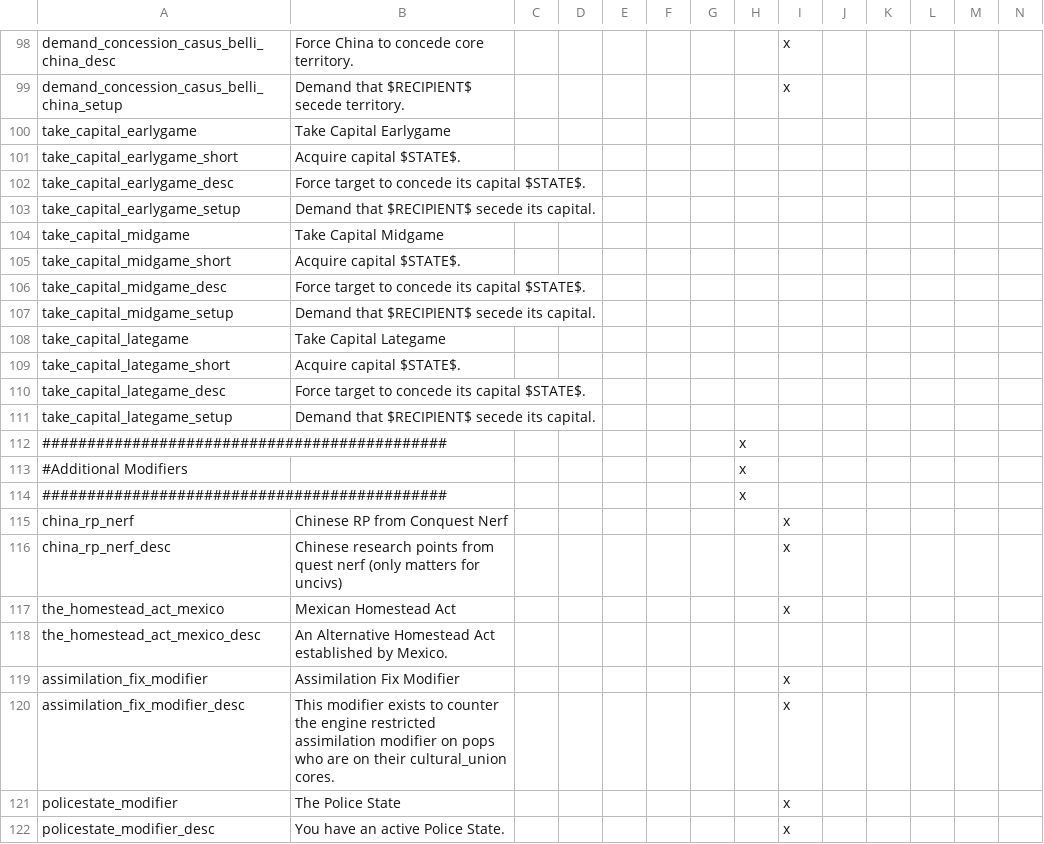
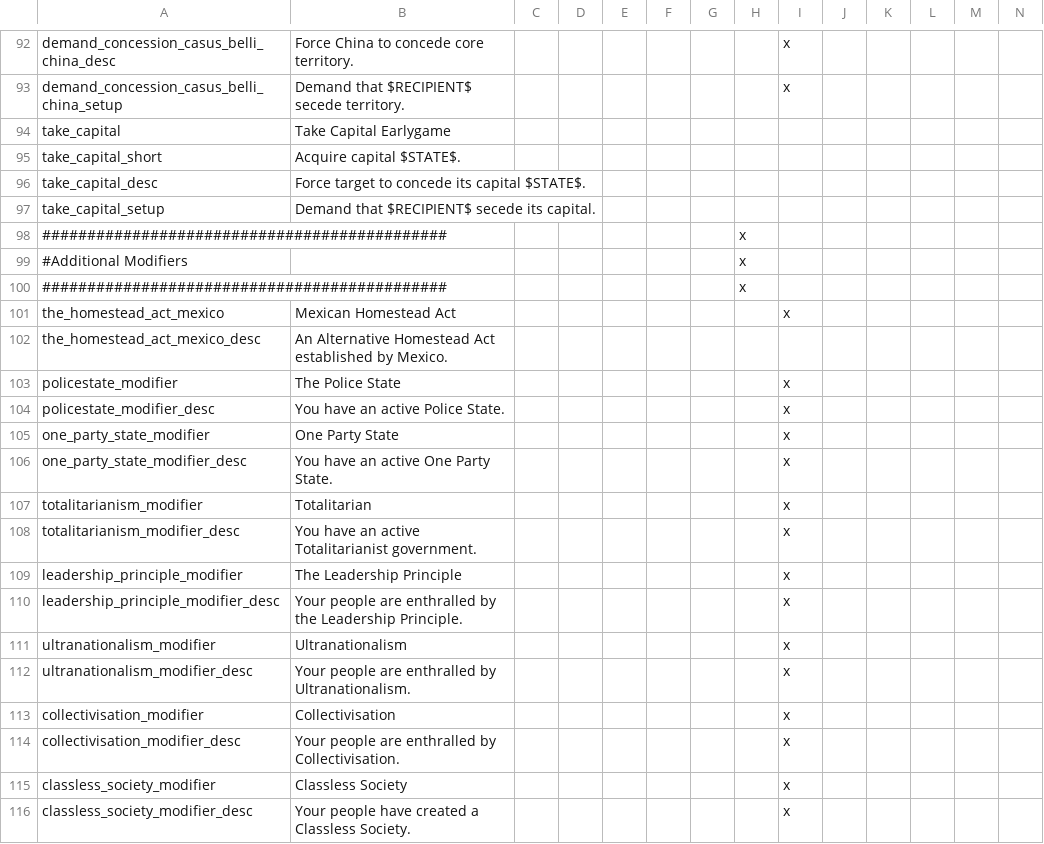
Before and after one commit to MaTi5893/Napoleon-s-Legacy-Remastered, a CSV file: Napoleon's Legacy_Remake/localisation/Reno Changes.csv, drawn as a sheet; only a part is shown, gaps mark what is left out; the shorter side is filled out with more unchanged rows; removed rows and columns are numbered as before the commit, all else as after; rows hold the shown columns only; the diff covers the shown part only; the diff names each change by its address in the sheet, - before the commit and + after, or states it on an @@ line.

```diff
--- a/Napoleon's Legacy_Remake/localisation/Reno Changes.csv
+++ b/Napoleon's Legacy_Remake/localisation/Reno Changes.csv
-A94: take_capital_earlygame
+A94: take_capital
-row 101: take_capital_earlygame_short | Acquire capital $STATE$.
-row 102: take_capital_earlygame_desc | Force target to concede its capital $STATE$.
-row 103: take_capital_earlygame_setup | Demand that $RECIPIENT$ secede its capital.
-row 104: take_capital_midgame | Take Capital Midgame
-A95: take_capital_midgame_short
+A95: take_capital_short
-A96: take_capital_midgame_desc
+A96: take_capital_desc
-A97: take_capital_midgame_setup
+A97: take_capital_setup
-row 108: take_capital_lategame | Take Capital Lategame
-row 109: take_capital_lategame_short | Acquire capital $STATE$.
-row 110: take_capital_lategame_desc | Force target to concede its capital $STATE$.
-row 111: take_capital_lategame_setup | Demand that $RECIPIENT$ secede its capital.
-row 115: china_rp_nerf | Chinese RP from Conquest Nerf |  |  |  |  |  |  | x
-row 116: china_rp_nerf_desc | Chinese research points from quest nerf (only matters for uncivs) |  |  |  |  |  |  | x
-row 119: assimilation_fix_modifier | Assimilation Fix Modifier |  |  |  |  |  |  | x
-row 120: assimilation_fix_modifier_desc | This modifier exists to counter the engine restricted assimilation modifier on pops who are on their cultural_union cores. |  |  |  |  |  |  | x
```
Also changed, not shown: 6 removed rows elsewhere in this file, Napoleon's Legacy_Remake/localisation/00_NL_remake_new_nations.csv, 10 other files.
